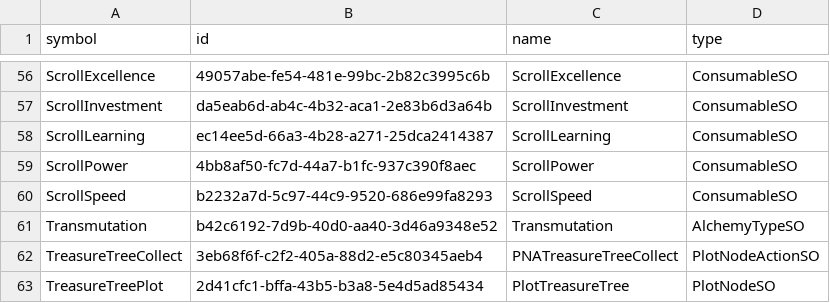
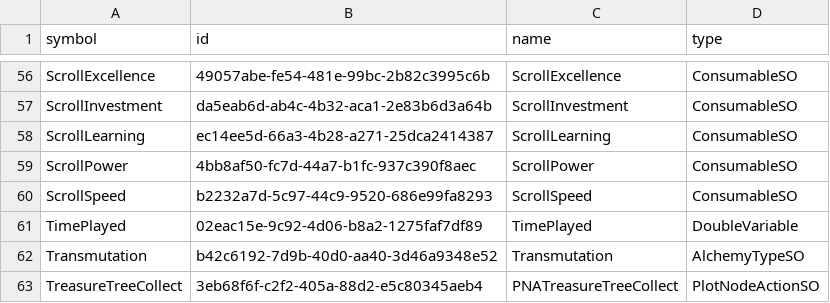
Before and after one commit to OrbAutomata/OrbOfCreation-ModSuite, a TSV file: data/known-entities.tsv, drawn as a sheet; only a part is shown, gaps mark what is left out; the shorter side is filled out with more unchanged rows.

```diff
--- a/data/known-entities.tsv
+++ b/data/known-entities.tsv
@@ -60,2 +60,3 @@ ScrollPower	4bb8af50-fc7d-44a7-b1fc-937c390f8aec	ScrollPower	ConsumableSO
 ScrollSpeed	b2232a7d-5c97-44c9-9520-686e99fa8293	ScrollSpeed	ConsumableSO
+TimePlayed	02eac15e-9c92-4d06-b8a2-1275faf7df89	TimePlayed	DoubleVariable
 Transmutation	b42c6192-7d9b-40d0-aa40-3d46a9348e52	Transmutation	AlchemyTypeSO
```
Also changed, not shown: 5 other files.
